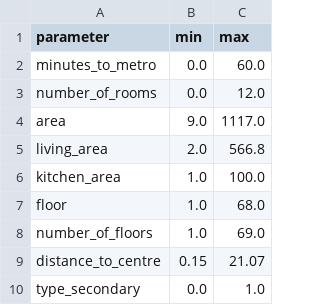
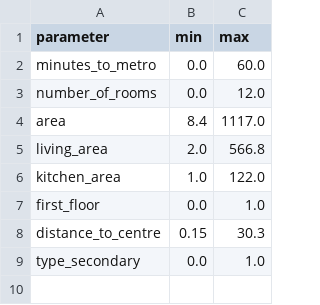
Before and after one commit to FDK77/MLCourse, a CSV file: normalize/data/min_max_values.csv, drawn as a sheet.

```diff
--- a/normalize/data/min_max_values.csv
+++ b/normalize/data/min_max_values.csv
@@ -3,8 +3,7 @@ minutes_to_metro,0.0,60.0
 number_of_rooms,0.0,12.0
-area,9.0,1117.0
+area,8.4,1117.0
 living_area,2.0,566.8
-kitchen_area,1.0,100.0
-floor,1.0,68.0
-number_of_floors,1.0,69.0
-distance_to_centre,0.15,21.07
+kitchen_area,1.0,122.0
+first_floor,0.0,1.0
+distance_to_centre,0.15,30.3
 type_secondary,0.0,1.0
```
Also changed, not shown: normalize/data/metro_coordinates.csv, 11 other files.
